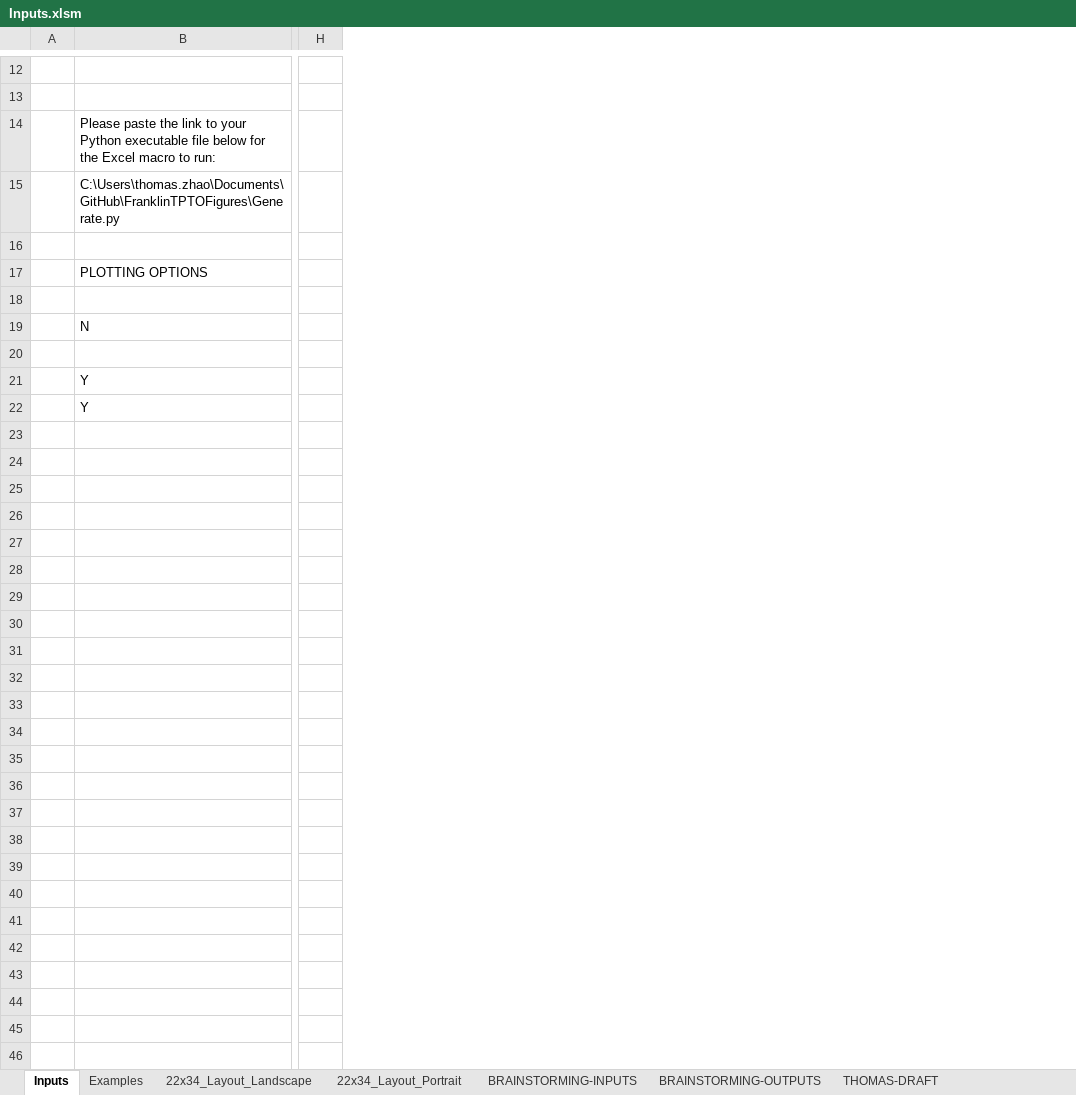
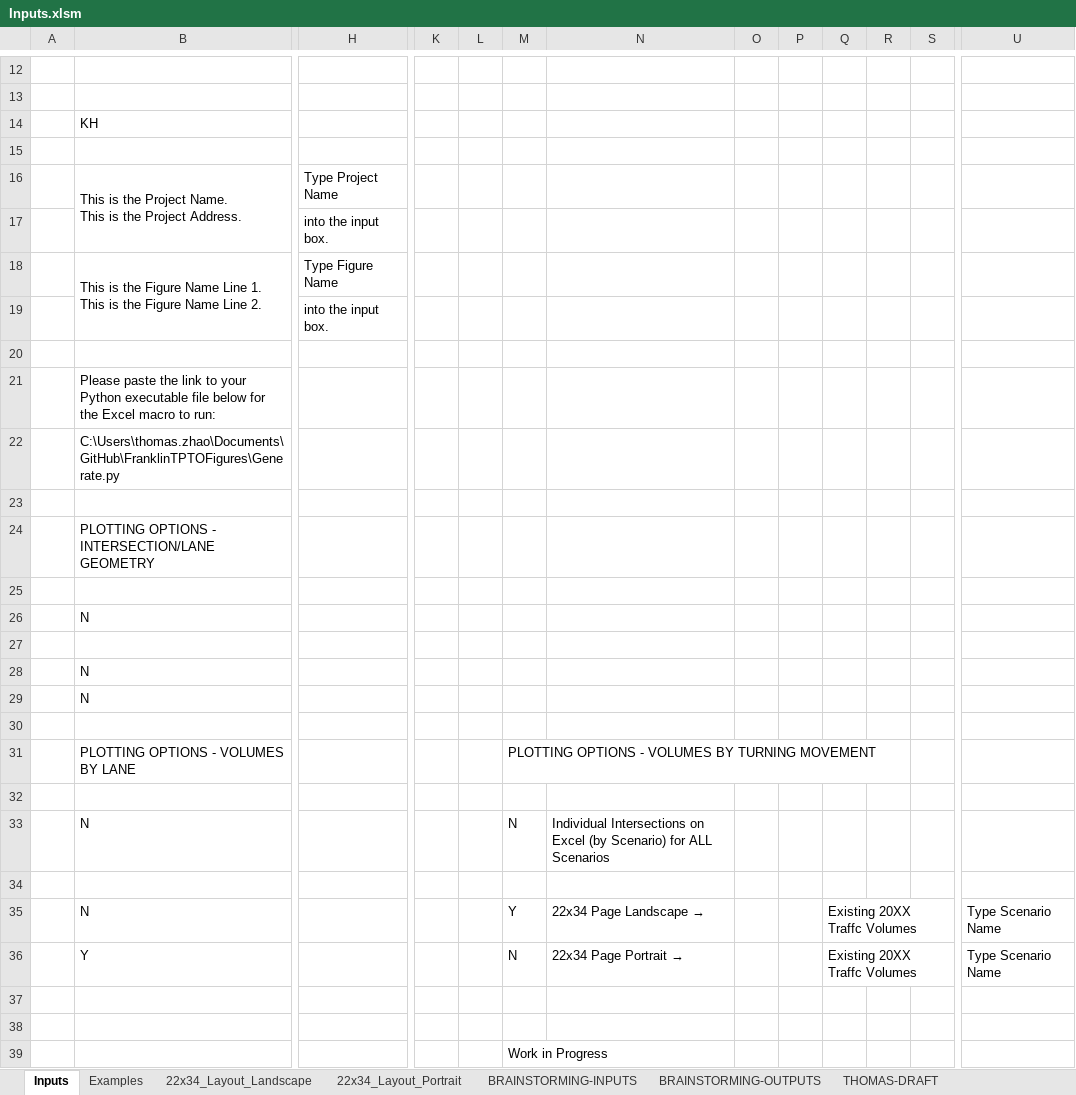
Before and after one commit to th0mazzz/FranklinTPTOFigures, an Excel workbook: Inputs.xlsm, sheet Inputs, drawn as a sheet; only a part is shown, gaps mark what is left out; values as stored, in another font and other column widths than the file's, no cell formats; charts and pictures not drawn; 2 other sheets too large or unreadable and not compared; removed rows and columns are numbered as before the commit, all else as after; rows hold the shown columns only; ↵ is a line break in a cell; the diff covers the shown part only; the diff names each change by its address in the sheet, - before the commit and + after, or states it on an @@ line.

Commit message:
Updated to include printing lane geometry for landscape and horizontal 22x34; updated Input Excel to receive appropriate inputs; thinking of redoing the vertical input tab to be 4 columns instead.

```diff
--- a/Inputs.xlsm (sheet Inputs)
+++ b/Inputs.xlsm (sheet Inputs)
-column H, empty
+column H, empty
+column K, empty
+column L, empty
+column M, row 36: N
+column N, row 36: 22x34 Page Portrait →
+column O, empty
+column P, empty
+column Q, row 36: Existing 20XX Traffc Volumes
+column R, empty
+column S, empty
+column U, row 36: Type Scenario Name
+row 14:  | KH
+row 15: (empty)
+row 16:  | This is the Project Name. ↵ This is the Project Address. | Type Project Name
+row 17:  |  | into the input box.
+row 18:  | This is the Figure Name Line 1. ↵ This is the Figure Name Line 2. | Type Figure Name
+row 19:  |  | into the input box.
+row 20: (empty)
-B24: PLOTTING OPTIONS
+B24: PLOTTING OPTIONS - INTERSECTION/LANE GEOMETRY
-B28: Y
+B28: N
+row 29:  | N
+row 30: (empty)
+row 31:  | PLOTTING OPTIONS - VOLUMES BY LANE |  |  |  | PLOTTING OPTIONS - VOLUMES BY TURNING MOVEMENT
+row 32: (empty)
+row 33:  | N |  |  |  | N | Individual Intersections on Excel (by Scenario) for ALL Scenarios
+row 34: (empty)
+row 35:  | N |  |  |  | Y | 22x34 Page Landscape → |  |  | Existing 20XX Traffc Volumes |  |  | Type Scenario Name
+row 37: (empty)
+row 38: (empty)
+row 39:  |  |  |  |  | Work in Progress
```
Also changed, not shown: 1 added column elsewhere in this sheet, cell formats, charts or pictures, 19 other files.
